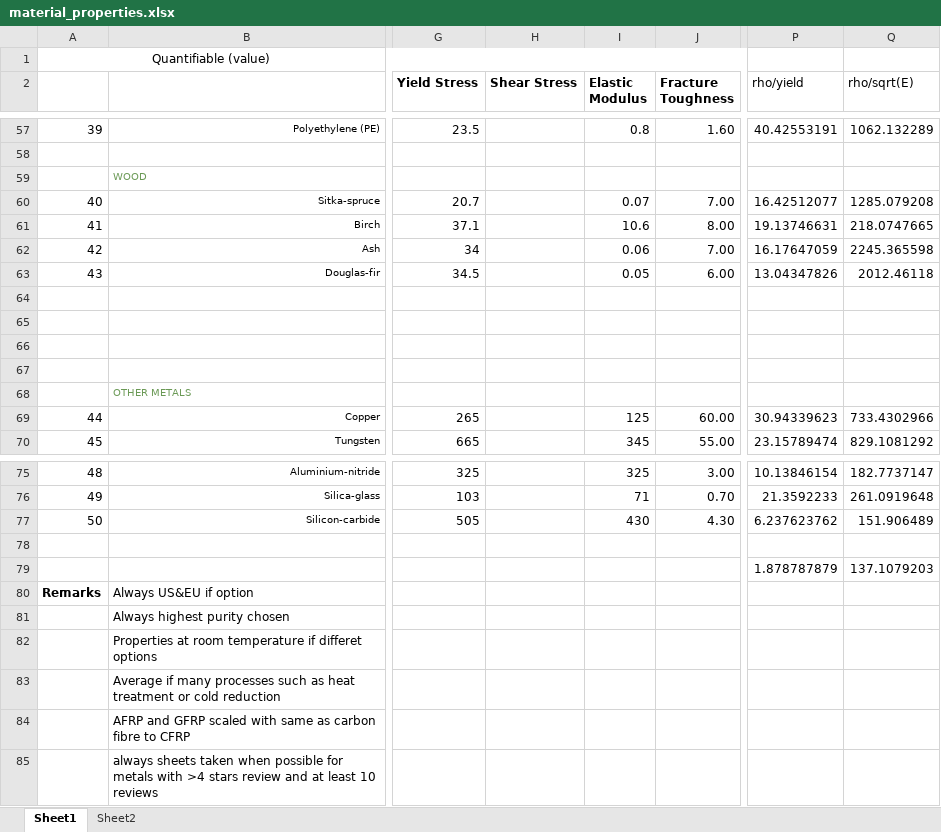
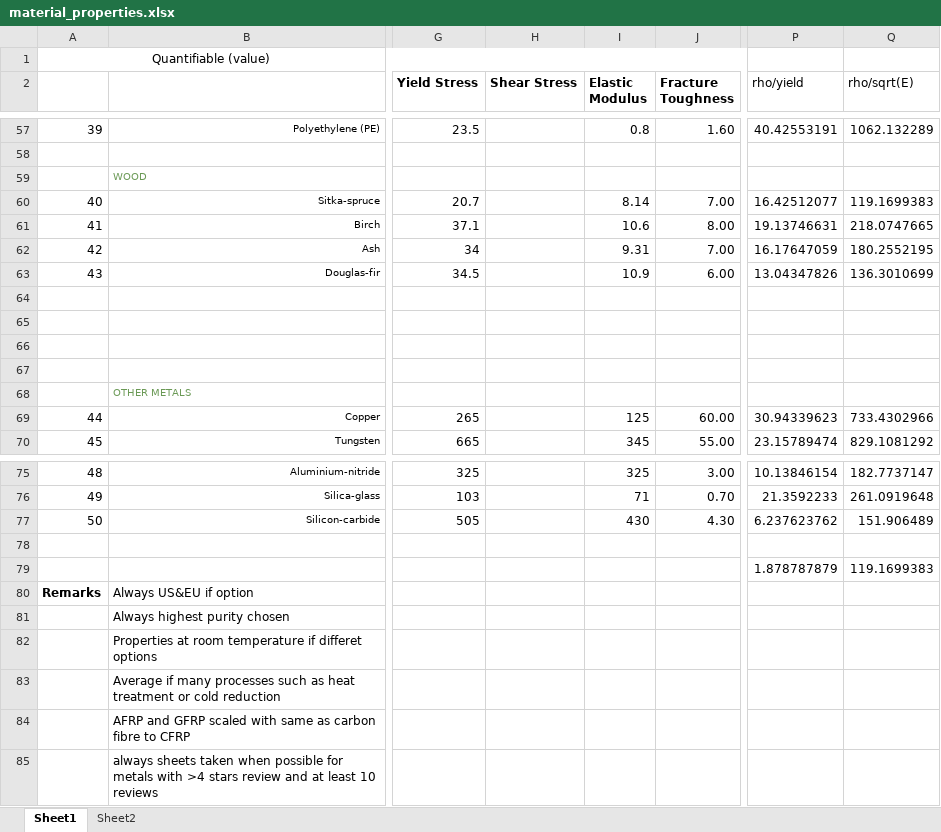
Before and after one commit to SuperMaxMax/WingsForAid, an Excel workbook: structures/material_properties.xlsx, sheet Sheet1, drawn as a sheet; only a part is shown, gaps mark what is left out; values as stored, in another font and other column widths than the file's, no borders; the diff names each change by its address in the sheet, - before the commit and + after, or states it on an @@ line.

Commit message:
fix E of woods

```diff
--- a/structures/material_properties.xlsx (sheet Sheet1)
+++ b/structures/material_properties.xlsx (sheet Sheet1)
-I60 (Elastic Modulus): 0.07
+I60 (Elastic Modulus): 8.14
-Q60 (rho/sqrt(E)): 1285.079208
+Q60 (rho/sqrt(E)): 119.1699383
-I62 (Elastic Modulus): 0.06
+I62 (Elastic Modulus): 9.31
-Q62 (rho/sqrt(E)): 2245.365598
+Q62 (rho/sqrt(E)): 180.2552195
-I63 (Elastic Modulus): 0.05
+I63 (Elastic Modulus): 10.9
-Q63 (rho/sqrt(E)): 2012.46118
+Q63 (rho/sqrt(E)): 136.3010699
-Q79 (rho/sqrt(E)): 137.1079203
+Q79 (rho/sqrt(E)): 119.1699383
```
Also changed, not shown: sheet Sheet2.
